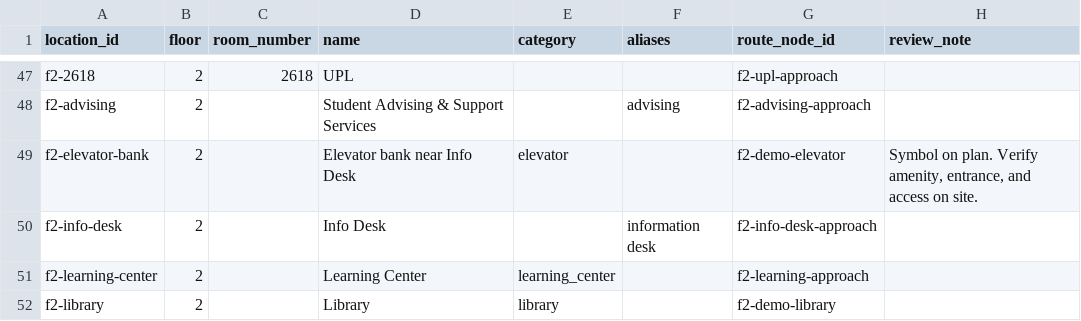
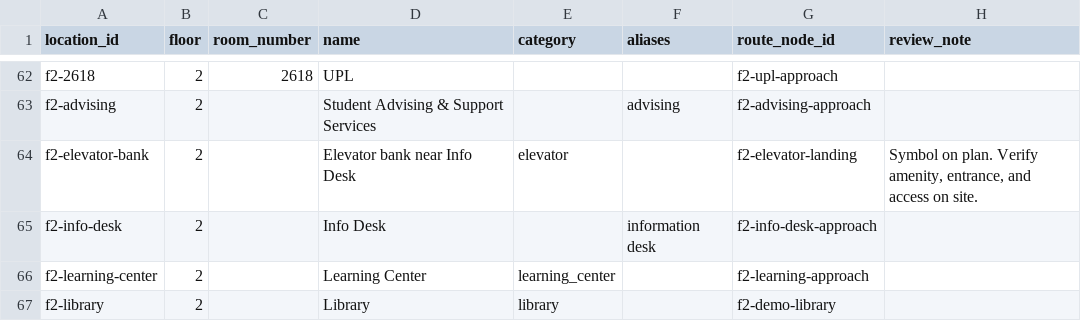
Before and after one commit to lostplusfound/Madhacks-2027, a CSV file: morgridge-map-handoff/locations.csv (was locations.csv), drawn as a sheet; only a part is shown, gaps mark what is left out; the diff covers the shown part only.

```diff
--- a/locations.csv
+++ b/morgridge-map-handoff/locations.csv
@@ -48,3 +63,3 @@ f2-2618,2,2618,UPL,,,f2-upl-approach,
 f2-advising,2,,Student Advising & Support Services,,advising,f2-advising-approach,
-f2-elevator-bank,2,,Elevator bank near Info Desk,elevator,,f2-demo-elevator,"Symbol on plan. Verify amenity, entrance, and access on site."
+f2-elevator-bank,2,,Elevator bank near Info Desk,elevator,,f2-elevator-landing,"Symbol on plan. Verify amenity, entrance, and access on site."
 f2-info-desk,2,,Info Desk,,information desk,f2-info-desk-approach,
```
Also changed, not shown: 15 added rows and 4 edited cells elsewhere in this file, 15 other files.
